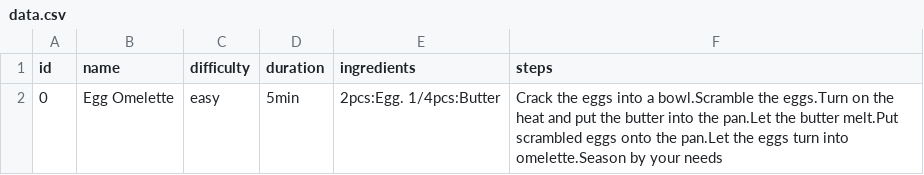
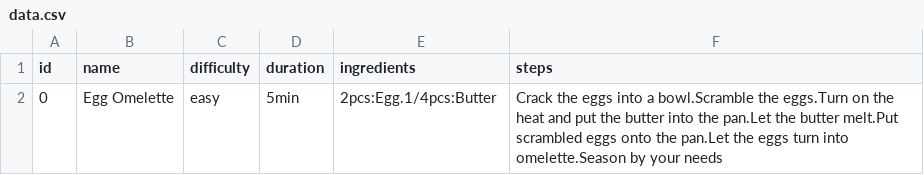
Before and after one commit to Ortieez/School-Projects, a CSV file: SI/Data_Structure/csv/data.csv, drawn as a sheet.

Commit message:
Fix the csv

```diff
--- a/SI/Data_Structure/csv/data.csv
+++ b/SI/Data_Structure/csv/data.csv
@@ -1,2 +1,2 @@
 id,name,difficulty,duration,ingredients,steps
-0,Egg Omelette,easy,5min,2pcs:Egg. 1/4pcs:Butter,Crack the eggs into a bowl.Scramble the eggs.Turn on the heat and put the butter into the pan.Let the butter melt.Put scrambled eggs onto the pan.Let the eggs turn into omelette.Season by your needs
+0,Egg Omelette,easy,5min,2pcs:Egg.1/4pcs:Butter,Crack the eggs into a bowl.Scramble the eggs.Turn on the heat and put the butter into the pan.Let the butter melt.Put scrambled eggs onto the pan.Let the eggs turn into omelette.Season by your needs
```
